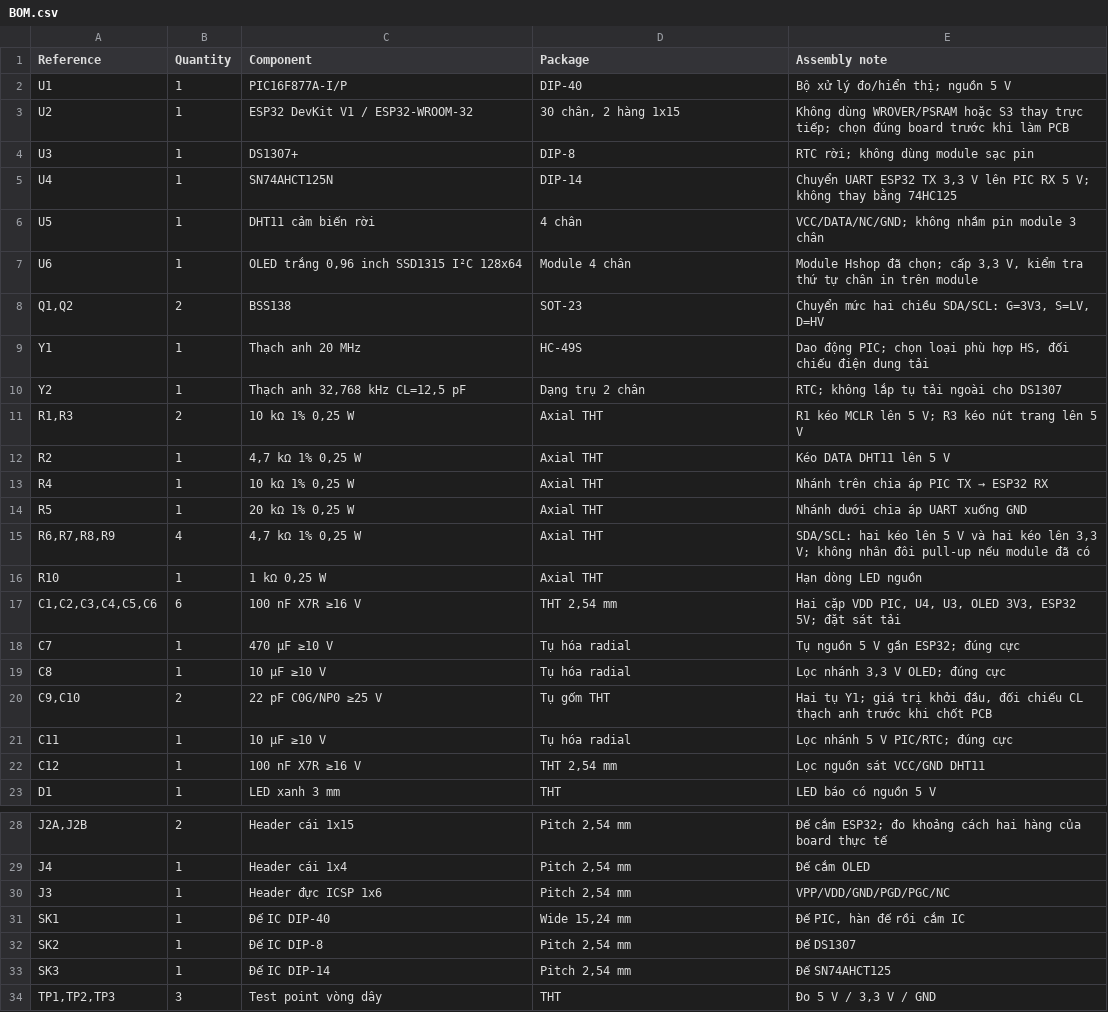
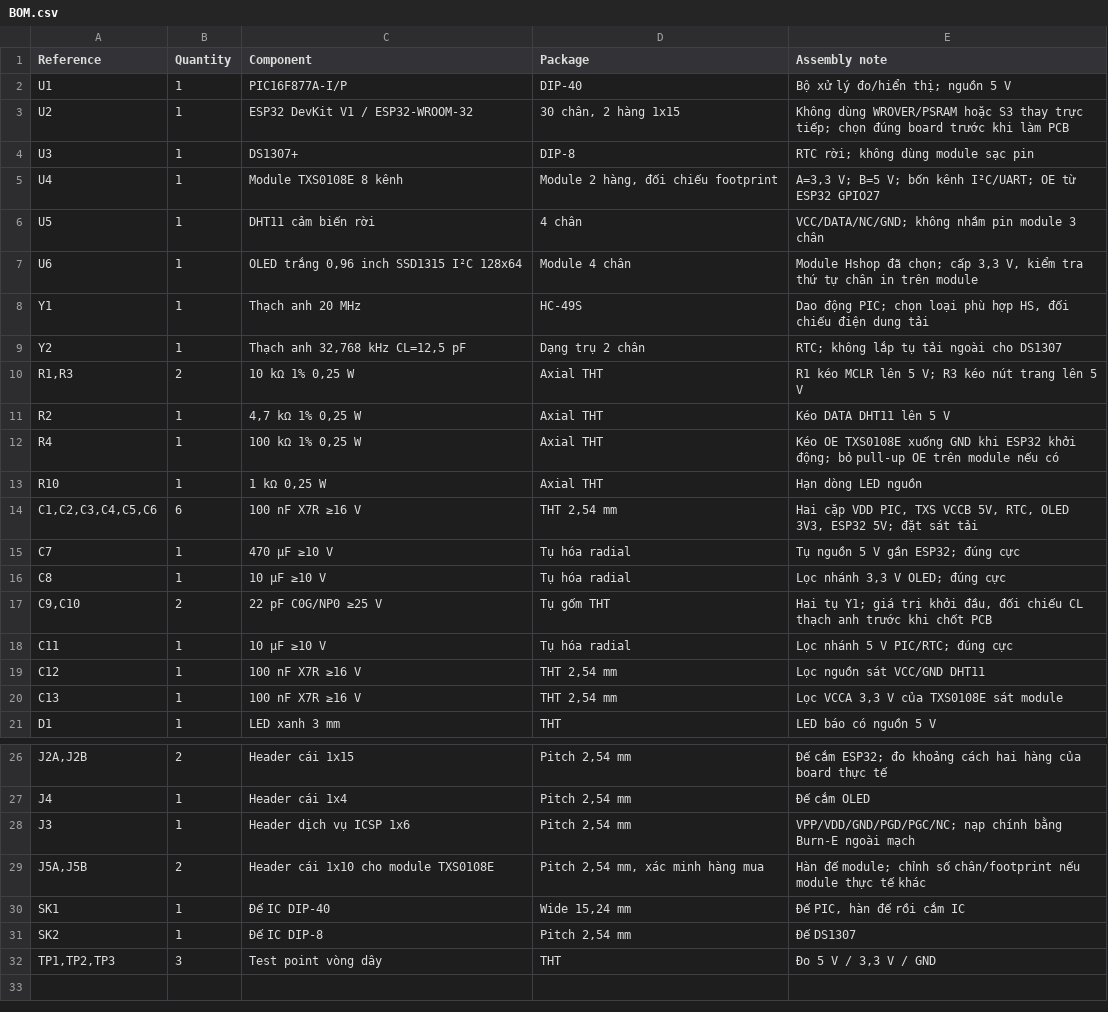
Before and after one commit to galaxy31122004-arch/Do-an-Tuan, a CSV file: hardware/BOM.csv, drawn as a sheet; only a part is shown, gaps mark what is left out; removed rows and columns are numbered as before the commit, all else as after; the diff names each change by its address in the sheet, - before the commit and + after, or states it on an @@ line.

```diff
--- a/hardware/BOM.csv
+++ b/hardware/BOM.csv
-C5 (Component): SN74AHCT125N
+C5 (Component): Module TXS0108E 8 kênh
-D5 (Package): DIP-14
+D5 (Package): Module 2 hàng, đối chiếu footprint
-E5 (Assembly note): Chuyển UART ESP32 TX 3,3 V lên PIC RX 5 V; không thay bằng 74HC125
+E5 (Assembly note): A=3,3 V; B=5 V; bốn kênh I²C/UART; OE từ ESP32 GPIO27
-row 8: Q1,Q2 | 2 | BSS138 | SOT-23 | Chuyển mức hai chiều SDA/SCL: G=3V3, S=LV, D=HV
-C12 (Component): 10 kΩ 1% 0,25 W
+C12 (Component): 100 kΩ 1% 0,25 W
@@ E12 (Assembly note): Nhánh trên chia áp PIC TX → ESP32 RX → Kéo OE TXS0108E xuống GND khi ESP32 khởi động; bỏ pull-up OE trên module nếu có @@
-row 14: R5 | 1 | 20 kΩ 1% 0,25 W | Axial THT | Nhánh dưới chia áp UART xuống GND
-row 15: R6,R7,R8,R9 | 4 | 4,7 kΩ 1% 0,25 W | Axial THT | SDA/SCL: hai kéo lên 5 V và hai kéo lên 3,3 V; không nhân đôi pull-up nếu module đã có
-E14 (Assembly note): …VDD PIC, U4, U3, OLED 3V3,…
+E14 (Assembly note): …VDD PIC, TXS VCCB 5V, RTC, OLED 3V3,…
+row 20: C13 | 1 | 100 nF X7R ≥16 V | THT 2,54 mm | Lọc VCCA 3,3 V của TXS0108E sát module
-C28 (Component): Header đực ICSP 1x6
+C28 (Component): Header dịch vụ ICSP 1x6
-E28 (Assembly note): VPP/VDD/GND/PGD/PGC/NC
+E28 (Assembly note): VPP/VDD/GND/PGD/PGC/NC; nạp chính bằng Burn-E ngoài mạch
+row 29: J5A,J5B | 2 | Header cái 1x10 cho module TXS0108E | Pitch 2,54 mm, xác minh hàng mua | Hàn đế module; chỉnh số chân/footprint nếu module thực tế khác
-row 33: SK3 | 1 | Đế IC DIP-14 | Pitch 2,54 mm | Đế SN74AHCT125
```
Also changed, not shown: 18 other files.
